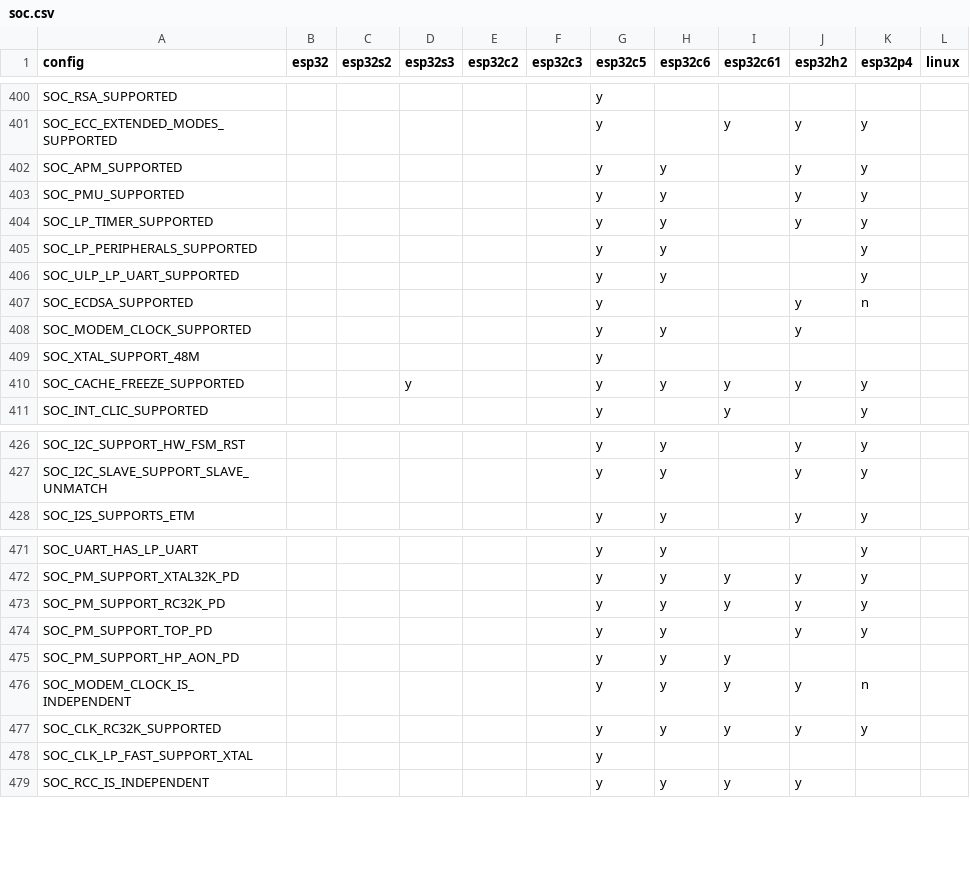
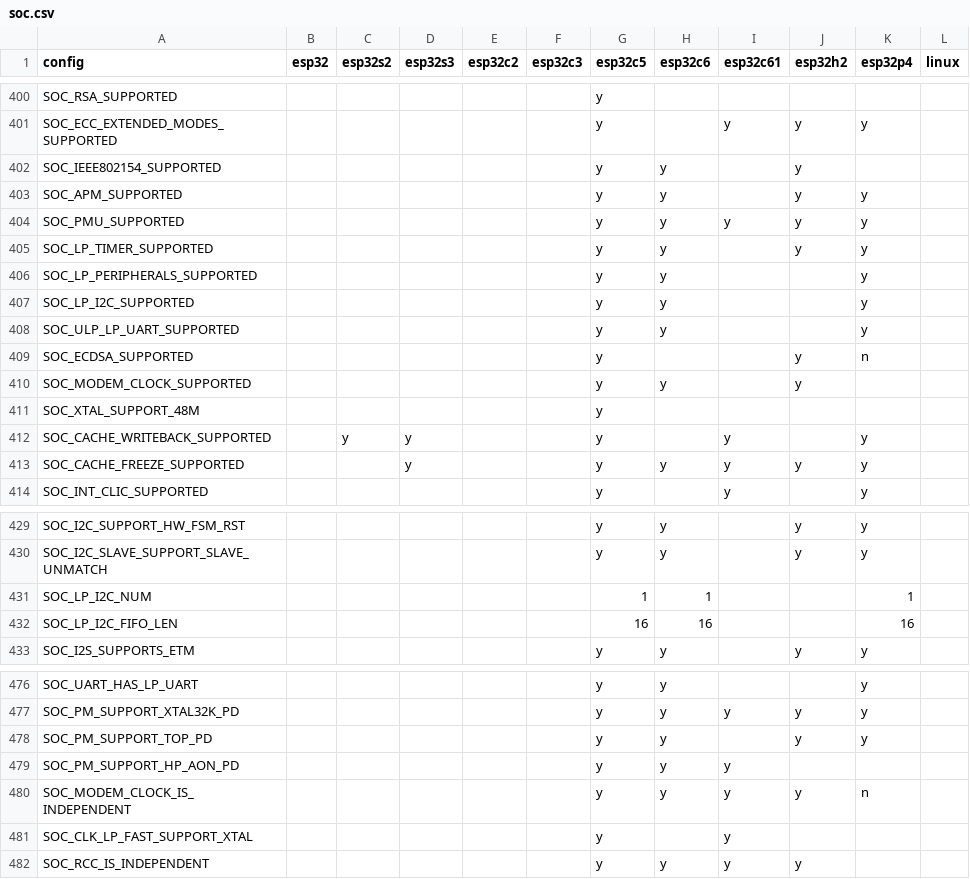
Before and after one commit to tanakamasayuki/ESP-IDF-SoC-Check, a CSV file: soc.csv, drawn as a sheet; only a part is shown, gaps mark what is left out; the diff covers the shown part only.

```diff
--- a/soc.csv
+++ b/soc.csv
@@ -401,6 +401,8 @@ SOC_RSA_SUPPORTED						y
 SOC_ECC_EXTENDED_MODES_SUPPORTED						y		y	y	y		
+SOC_IEEE802154_SUPPORTED						y	y		y			
 SOC_APM_SUPPORTED						y	y		y	y		
-SOC_PMU_SUPPORTED						y	y		y	y		
+SOC_PMU_SUPPORTED						y	y	y	y	y		
 SOC_LP_TIMER_SUPPORTED						y	y		y	y		
 SOC_LP_PERIPHERALS_SUPPORTED						y	y			y		
+SOC_LP_I2C_SUPPORTED						y	y			y		
 SOC_ULP_LP_UART_SUPPORTED						y	y			y		
@@ -409,2 +411,3 @@ SOC_MODEM_CLOCK_SUPPORTED						y	y		y
 SOC_XTAL_SUPPORT_48M						y						
+SOC_CACHE_WRITEBACK_SUPPORTED		y	y			y		y		y		
 SOC_CACHE_FREEZE_SUPPORTED			y			y	y	y	y	y		
@@ -427,2 +430,4 @@ SOC_I2C_SUPPORT_HW_FSM_RST						y	y		y	y
 SOC_I2C_SLAVE_SUPPORT_SLAVE_UNMATCH						y	y		y	y		
+SOC_LP_I2C_NUM						1	1			1		
+SOC_LP_I2C_FIFO_LEN						16	16			16		
 SOC_I2S_SUPPORTS_ETM						y	y		y	y		
@@ -472,3 +477,2 @@ SOC_UART_HAS_LP_UART						y	y			y
 SOC_PM_SUPPORT_XTAL32K_PD						y	y	y	y	y		
-SOC_PM_SUPPORT_RC32K_PD						y	y	y	y	y		
 SOC_PM_SUPPORT_TOP_PD						y	y		y	y		
@@ -476,4 +480,3 @@ SOC_PM_SUPPORT_HP_AON_PD						y	y	y
 SOC_MODEM_CLOCK_IS_INDEPENDENT						y	y	y	y	n		
-SOC_CLK_RC32K_SUPPORTED						y	y	y	y	y		
-SOC_CLK_LP_FAST_SUPPORT_XTAL						y						
+SOC_CLK_LP_FAST_SUPPORT_XTAL						y		y				
 SOC_RCC_IS_INDEPENDENT						y	y	y	y			
```
Also changed, not shown: 7 added rows, 5 removed rows and 4 edited cells elsewhere in this file, 1 other file.
